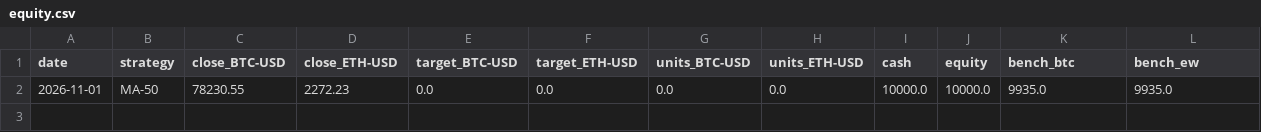
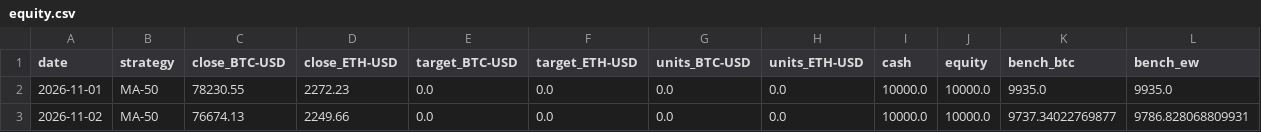
Before and after one commit to cinty520/quant-paper-lab, a CSV file: paper/equity.csv, drawn as a sheet.

```diff
--- a/paper/equity.csv
+++ b/paper/equity.csv
@@ -2 +2,2 @@ date,strategy,close_BTC-USD,close_ETH-USD,target_BTC-USD,target_ETH-USD,units_BT
 2026-11-01,MA-50,78230.55,2272.23,0.0,0.0,0.0,0.0,10000.0,10000.0,9935.0,9935.0
+2026-11-02,MA-50,76674.13,2249.66,0.0,0.0,0.0,0.0,10000.0,10000.0,9737.34022769877,9786.828068809931
```
Also changed, not shown: data/coinbase/BTC-USD_1d.csv, data/coinbase/ETH-USD_1d.csv, 2 other files.
